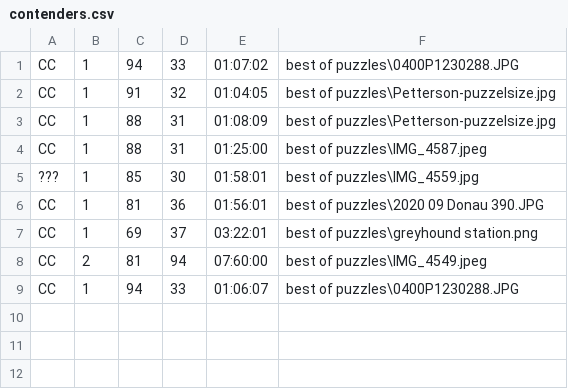
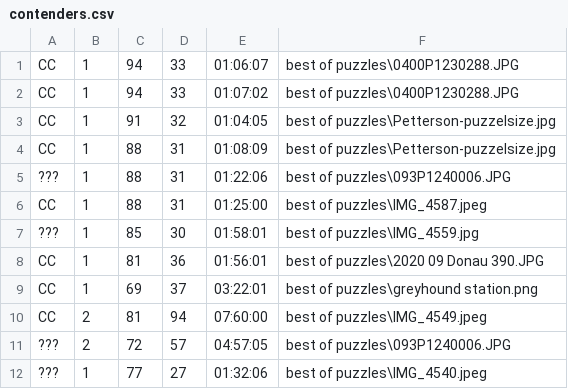
Before and after one commit to cwall68/pictris, a CSV file: contenders.csv, drawn as a sheet.

```diff
--- a/contenders.csv
+++ b/contenders.csv
@@ -1 +1,2 @@
+"CC";1;94;33;"01:06:07";"best of puzzles\0400P1230288.JPG"
 "CC";1;94;33;"01:07:02";"best of puzzles\0400P1230288.JPG"
@@ -3,2 +4,3 @@
 "CC";1;88;31;"01:08:09";"best of puzzles\Petterson-puzzelsize.jpg"
+"???";1;88;31;"01:22:06";"best of puzzles\093P1240006.JPG"
 "CC";1;88;31;"01:25:00";"best of puzzles\IMG_4587.jpeg"
@@ -8,2 +10,3 @@
 "CC";2;81;94;"07:60:00";"best of puzzles\IMG_4549.jpeg"
-"CC";1;94;33;"01:06:07";"best of puzzles\0400P1230288.JPG"
+"???";2;72;57;"04:57:05";"best of puzzles\093P1240006.JPG"
+"???";1;77;27;"01:32:06";"best of puzzles\IMG_4540.jpeg"
```
Also changed, not shown: 1 other file.
